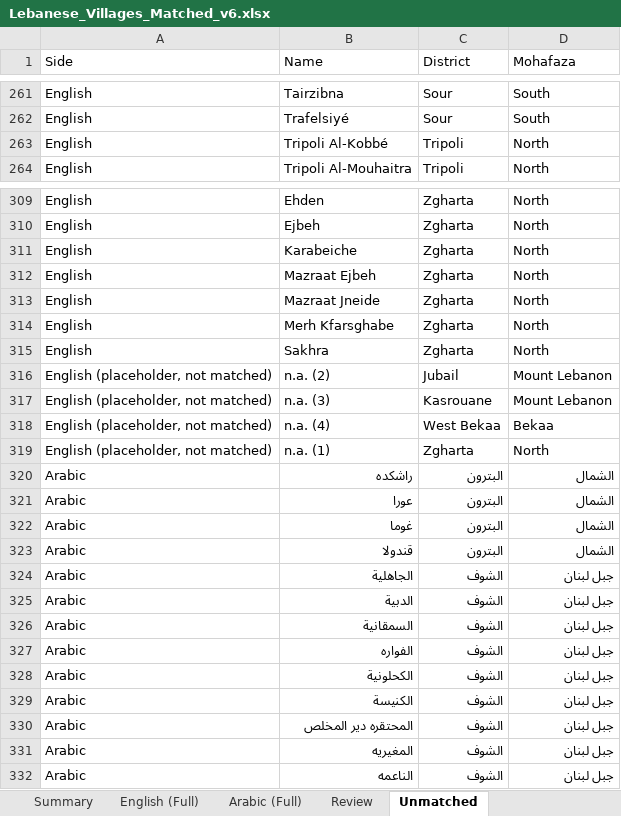
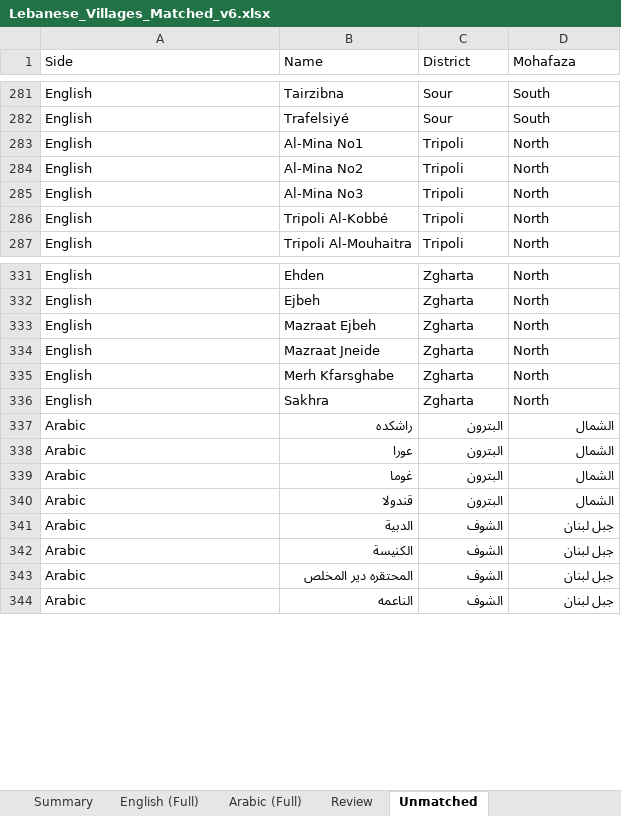
Before and after one commit to EbrahimKaram/Lebanese-Villages-List, an Excel workbook: FuzzyMatch/Lebanese_Villages_Matched_v6.xlsx, sheet Unmatched, drawn as a sheet; only a part is shown, gaps mark what is left out; values as stored, in another font and other column widths than the file's, no borders; removed rows and columns are numbered as before the commit, all else as after; the diff covers the shown part only; the diff names each change by its address in the sheet, - before the commit and + after, or states it on an @@ line.

```diff
--- a/FuzzyMatch/Lebanese_Villages_Matched_v6.xlsx (sheet Unmatched)
+++ b/FuzzyMatch/Lebanese_Villages_Matched_v6.xlsx (sheet Unmatched)
+row 283: English | Al-Mina No1 | Tripoli | North
+row 284: English | Al-Mina No2 | Tripoli | North
+row 285: English | Al-Mina No3 | Tripoli | North
-row 311: English | Karabeiche | Zgharta | North
-row 316: English (placeholder, not matched) | n.a. (2) | Jubail | Mount Lebanon
-row 317: English (placeholder, not matched) | n.a. (3) | Kasrouane | Mount Lebanon
-row 318: English (placeholder, not matched) | n.a. (4) | West Bekaa | Bekaa
-row 319: English (placeholder, not matched) | n.a. (1) | Zgharta | North
-row 324: Arabic | الجاهلية | الشوف | جبل لبنان
-row 326: Arabic | السمقانية | الشوف | جبل لبنان
-row 327: Arabic | الفواره | الشوف | جبل لبنان
-row 328: Arabic | الكحلونية | الشوف | جبل لبنان
-row 331: Arabic | المغيريه | الشوف | جبل لبنان
```
Also changed, not shown: 32 added rows, 33 removed rows and 4 edited cells elsewhere in this sheet, sheet English (Full), sheet Review, sheet Arabic (Full), sheet Summary.
